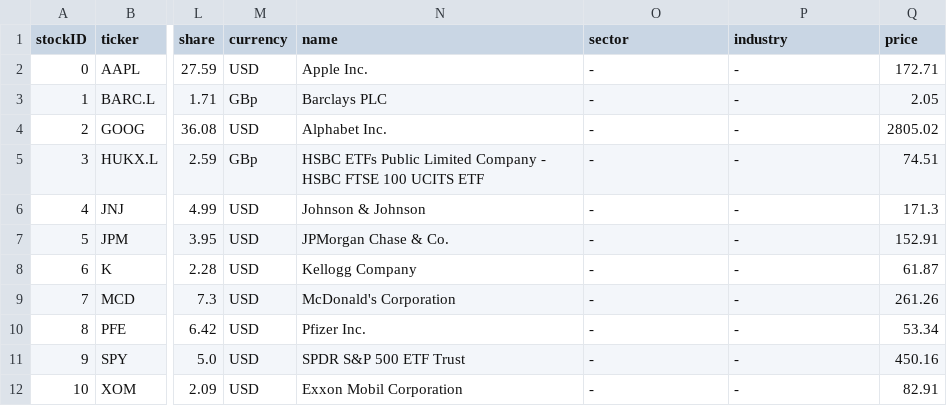
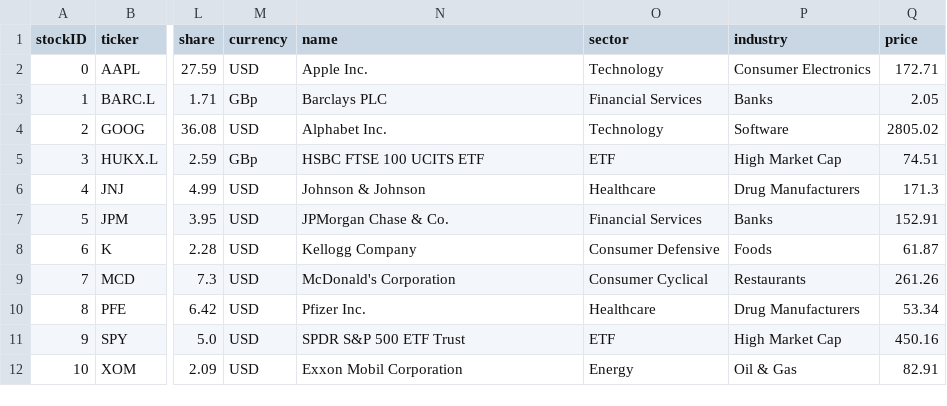
Before and after one commit to CharlieBignell/Stock-App, a CSV file: data/outputs/stocks.csv, drawn as a sheet; only a part is shown, gaps mark what is left out; the diff names each change by its address in the sheet, - before the commit and + after, or states it on an @@ line.

```diff
--- a/data/outputs/stocks.csv
+++ b/data/outputs/stocks.csv
-O2 (sector): -
+O2 (sector): Technology
-P2 (industry): -
+P2 (industry): Consumer Electronics
-O3 (sector): -
+O3 (sector): Financial Services
-P3 (industry): -
+P3 (industry): Banks
-O4 (sector): -
+O4 (sector): Technology
-P4 (industry): -
+P4 (industry): Software
-N5 (name): HSBC ETFs Public Limited Company - HSBC FTSE 100 UCITS ETF
+N5 (name): HSBC FTSE 100 UCITS ETF
-O5 (sector): -
+O5 (sector): ETF
-P5 (industry): -
+P5 (industry): High Market Cap
-O6 (sector): -
+O6 (sector): Healthcare
-P6 (industry): -
+P6 (industry): Drug Manufacturers
-O7 (sector): -
+O7 (sector): Financial Services
-P7 (industry): -
+P7 (industry): Banks
-O8 (sector): -
+O8 (sector): Consumer Defensive
-P8 (industry): -
+P8 (industry): Foods
-O9 (sector): -
+O9 (sector): Consumer Cyclical
-P9 (industry): -
+P9 (industry): Restaurants
-O10 (sector): -
+O10 (sector): Healthcare
-P10 (industry): -
+P10 (industry): Drug Manufacturers
-O11 (sector): -
+O11 (sector): ETF
-P11 (industry): -
+P11 (industry): High Market Cap
-O12 (sector): -
+O12 (sector): Energy
-P12 (industry): -
+P12 (industry): Oil & Gas
```
Also changed, not shown: 6 other files.
